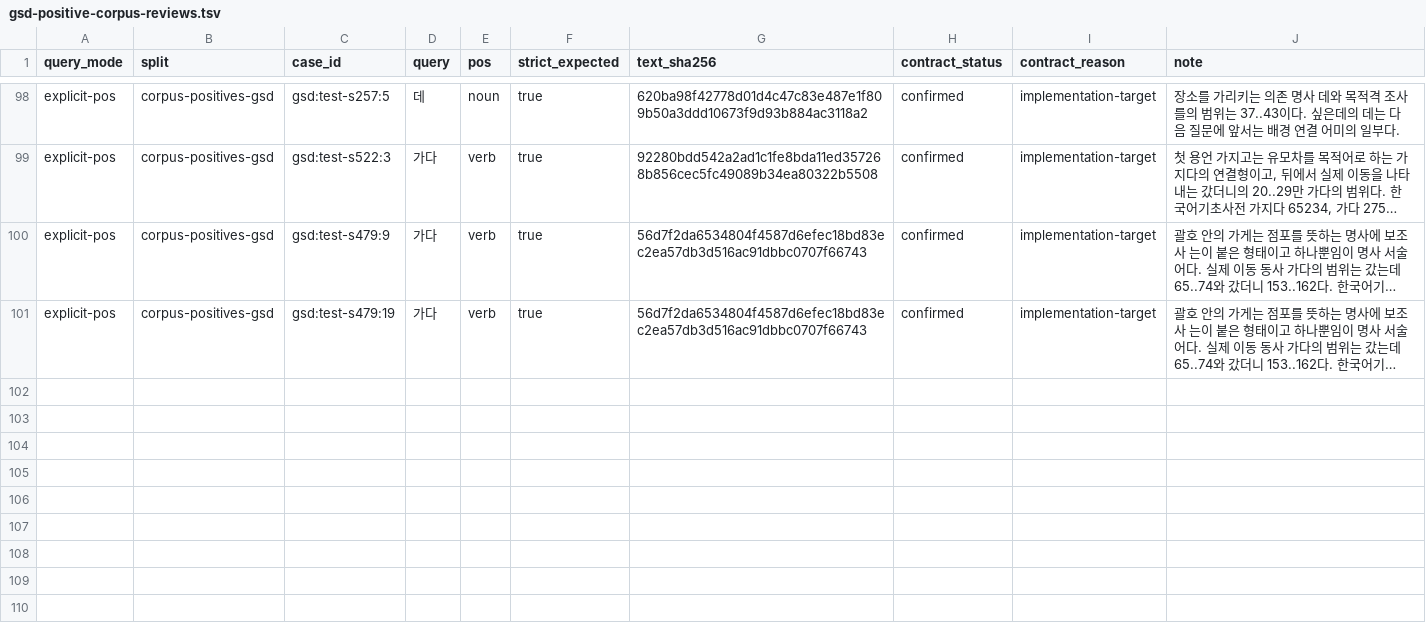
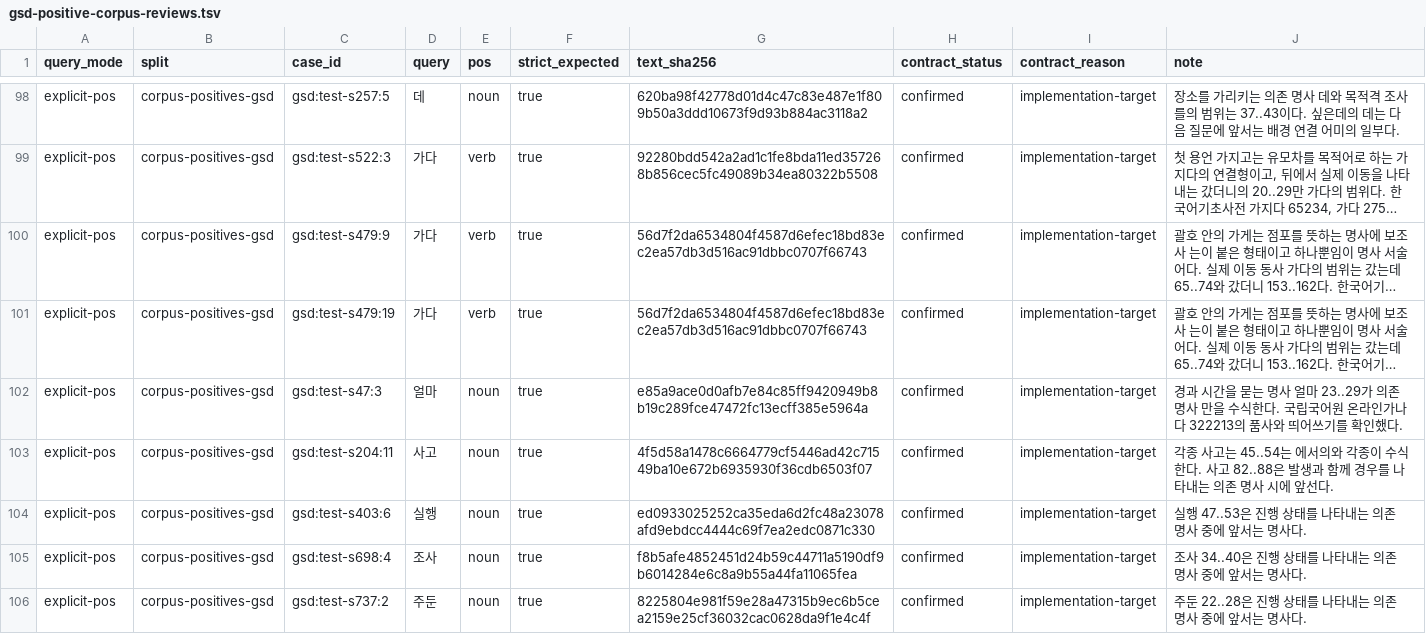
Before and after one commit to SeokminHong/kfind, a TSV file: tools/morph-compare/gsd-positive-corpus-reviews.tsv, drawn as a sheet; only a part is shown, gaps mark what is left out; long unchanged cells end in …; the diff names each change by its address in the sheet, - before the commit and + after, or states it on an @@ line.

```diff
--- a/tools/morph-compare/gsd-positive-corpus-reviews.tsv
+++ b/tools/morph-compare/gsd-positive-corpus-reviews.tsv
+row 102: explicit-pos | corpus-positives-gsd | gsd:test-s47:3 | 얼마 | noun | true | e85a9ace0d0afb7e84c85ff9420949b8b19c289fce47472fc13ecff385e5964a | confirmed | implementation-target | 경과 시간을 묻는 명사 얼마 23..29가 의존 명사 만을 수식한다. 국립국어원 온라인가나다 322213의 품사와 띄어쓰기를 확인했다.
+row 103: explicit-pos | corpus-positives-gsd | gsd:test-s204:11 | 사고 | noun | true | 4f5d58a1478c6664779cf5446ad42c71549ba10e672b6935930f36cdb6503f07 | confirmed | implementation-target | 각종 사고는 45..54는 에서의와 각종이 수식한다. 사고 82..88은 발생과 함께 경우를 나타내는 의존 명사 시에 앞선다.
+row 104: explicit-pos | corpus-positives-gsd | gsd:test-s403:6 | 실행 | noun | true | ed0933025252ca35eda6d2fc48a23078afd9ebdcc4444c69f7ea2edc0871c330 | confirmed | implementation-target | 실행 47..53은 진행 상태를 나타내는 의존 명사 중에 앞서는 명사다.
+row 105: explicit-pos | corpus-positives-gsd | gsd:test-s698:4 | 조사 | noun | true | f8b5afe4852451d24b59c44711a5190df9b6014284e6c8a9b55a44fa11065fea | confirmed | implementation-target | 조사 34..40은 진행 상태를 나타내는 의존 명사 중에 앞서는 명사다.
+row 106: explicit-pos | corpus-positives-gsd | gsd:test-s737:2 | 주둔 | noun | true | 8225804e981f59e28a47315b9ec6b5cea2159e25cf36032cac0628da9f1e4c4f | confirmed | implementation-target | 주둔 22..28은 진행 상태를 나타내는 의존 명사 중에 앞서는 명사다.
```
Also changed, not shown: tools/morph-compare/raw-gsd-source-corpus-reviews.tsv, 2 other files.
